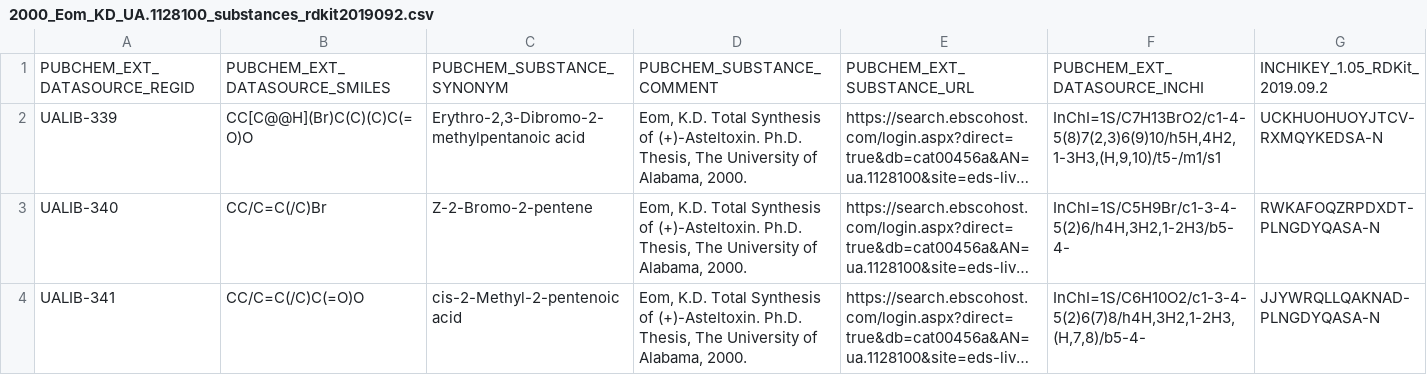
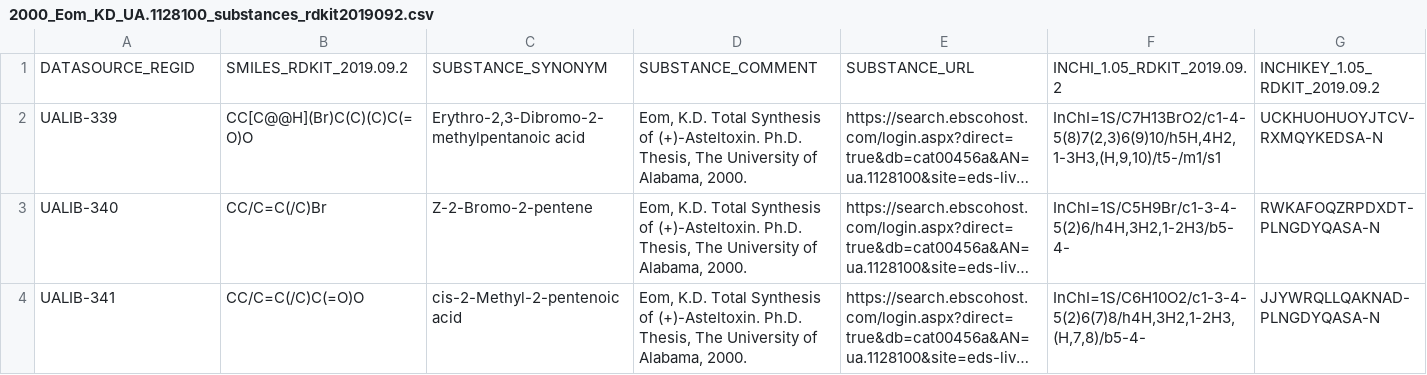
Before and after one commit to ualibweb/UALIB_ChemStructures, a CSV file: StructureData/rdkit_processed_csv/2000_Eom_KD_UA.1128100_substances_rdkit2019092.csv, drawn as a sheet; only a part is shown; long unchanged cells end in …; removed rows and columns are numbered as before the commit, all else as after; rows hold the shown columns only; the diff names each change by its address in the sheet, - before the commit and + after, or states it on an @@ line.

```diff
--- a/StructureData/rdkit_processed_csv/2000_Eom_KD_UA.1128100_substances_rdkit2019092.csv
+++ b/StructureData/rdkit_processed_csv/2000_Eom_KD_UA.1128100_substances_rdkit2019092.csv
-row 1: PUBCHEM_EXT_DATASOURCE_REGID | PUBCHEM_EXT_DATASOURCE_SMILES | PUBCHEM_SUBSTANCE_SYNONYM | PUBCHEM_SUBSTANCE_COMMENT | PUBCHEM_EXT_SUBSTANCE_URL | PUBCHEM_EXT_DATASOURCE_INCHI | INCHIKEY_1.05_RDKit_2019.09.2
+row 1: DATASOURCE_REGID | SMILES_RDKIT_2019.09.2 | SUBSTANCE_SYNONYM | SUBSTANCE_COMMENT | SUBSTANCE_URL | INCHI_1.05_RDKIT_2019.09.2 | INCHIKEY_1.05_RDKIT_2019.09.2
```
Also changed, not shown: StructureData/raw/CSV/2000_Eom_KD_UA.1128100_substances_raw.csv, UALIB_Chemical_Structures_REGID.csv, 8 other files.
